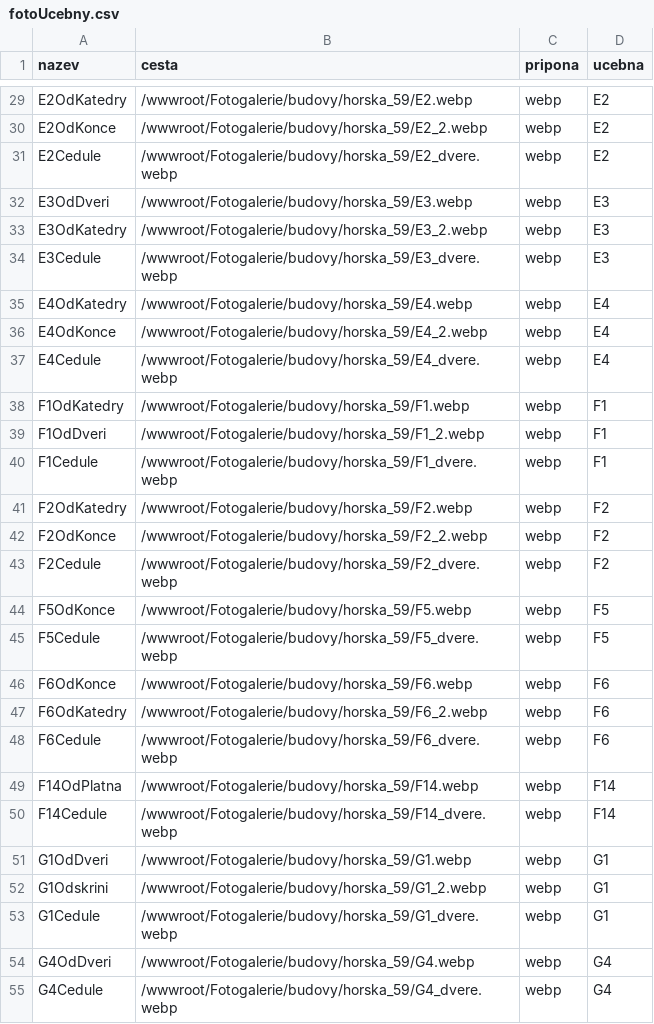
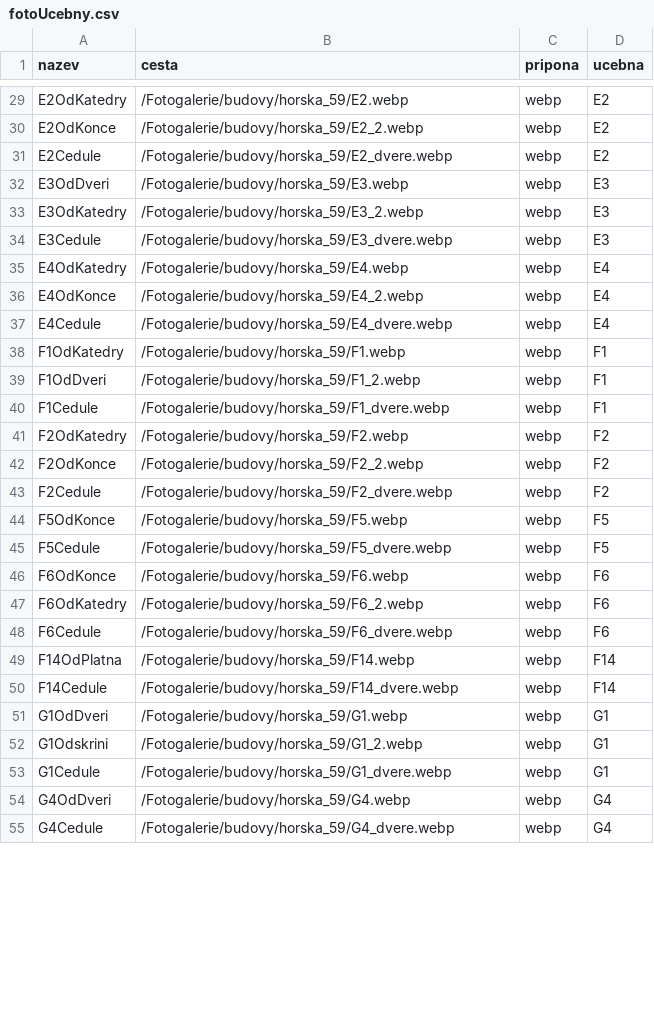
Before and after one commit to sps-trutnov-eps/projekt-4ep-pruvodce, a CSV file: Source/PruvodceProject/csvdata/fotoUcebny.csv, drawn as a sheet; only a part is shown, gaps mark what is left out; the diff covers the shown part only; the diff names each change by its address in the sheet, - before the commit and + after, or states it on an @@ line.

```diff
--- a/Source/PruvodceProject/csvdata/fotoUcebny.csv
+++ b/Source/PruvodceProject/csvdata/fotoUcebny.csv
-B29 (cesta): /wwwroot/Fotogalerie/budovy/horska_59/E2.webp
+B29 (cesta): /Fotogalerie/budovy/horska_59/E2.webp
-B30 (cesta): /wwwroot/Fotogalerie/budovy/horska_59/E2_2.webp
+B30 (cesta): /Fotogalerie/budovy/horska_59/E2_2.webp
-B31 (cesta): /wwwroot/Fotogalerie/budovy/horska_59/E2_dvere.webp
+B31 (cesta): /Fotogalerie/budovy/horska_59/E2_dvere.webp
-B32 (cesta): /wwwroot/Fotogalerie/budovy/horska_59/E3.webp
+B32 (cesta): /Fotogalerie/budovy/horska_59/E3.webp
-B33 (cesta): /wwwroot/Fotogalerie/budovy/horska_59/E3_2.webp
+B33 (cesta): /Fotogalerie/budovy/horska_59/E3_2.webp
-B34 (cesta): /wwwroot/Fotogalerie/budovy/horska_59/E3_dvere.webp
+B34 (cesta): /Fotogalerie/budovy/horska_59/E3_dvere.webp
-B35 (cesta): /wwwroot/Fotogalerie/budovy/horska_59/E4.webp
+B35 (cesta): /Fotogalerie/budovy/horska_59/E4.webp
-B36 (cesta): /wwwroot/Fotogalerie/budovy/horska_59/E4_2.webp
+B36 (cesta): /Fotogalerie/budovy/horska_59/E4_2.webp
-B37 (cesta): /wwwroot/Fotogalerie/budovy/horska_59/E4_dvere.webp
+B37 (cesta): /Fotogalerie/budovy/horska_59/E4_dvere.webp
-B38 (cesta): /wwwroot/Fotogalerie/budovy/horska_59/F1.webp
+B38 (cesta): /Fotogalerie/budovy/horska_59/F1.webp
-B39 (cesta): /wwwroot/Fotogalerie/budovy/horska_59/F1_2.webp
+B39 (cesta): /Fotogalerie/budovy/horska_59/F1_2.webp
-B40 (cesta): /wwwroot/Fotogalerie/budovy/horska_59/F1_dvere.webp
+B40 (cesta): /Fotogalerie/budovy/horska_59/F1_dvere.webp
-B41 (cesta): /wwwroot/Fotogalerie/budovy/horska_59/F2.webp
+B41 (cesta): /Fotogalerie/budovy/horska_59/F2.webp
-B42 (cesta): /wwwroot/Fotogalerie/budovy/horska_59/F2_2.webp
+B42 (cesta): /Fotogalerie/budovy/horska_59/F2_2.webp
-B43 (cesta): /wwwroot/Fotogalerie/budovy/horska_59/F2_dvere.webp
+B43 (cesta): /Fotogalerie/budovy/horska_59/F2_dvere.webp
-B44 (cesta): /wwwroot/Fotogalerie/budovy/horska_59/F5.webp
+B44 (cesta): /Fotogalerie/budovy/horska_59/F5.webp
-B45 (cesta): /wwwroot/Fotogalerie/budovy/horska_59/F5_dvere.webp
+B45 (cesta): /Fotogalerie/budovy/horska_59/F5_dvere.webp
-B46 (cesta): /wwwroot/Fotogalerie/budovy/horska_59/F6.webp
+B46 (cesta): /Fotogalerie/budovy/horska_59/F6.webp
-B47 (cesta): /wwwroot/Fotogalerie/budovy/horska_59/F6_2.webp
+B47 (cesta): /Fotogalerie/budovy/horska_59/F6_2.webp
-B48 (cesta): /wwwroot/Fotogalerie/budovy/horska_59/F6_dvere.webp
+B48 (cesta): /Fotogalerie/budovy/horska_59/F6_dvere.webp
-B49 (cesta): /wwwroot/Fotogalerie/budovy/horska_59/F14.webp
+B49 (cesta): /Fotogalerie/budovy/horska_59/F14.webp
-B50 (cesta): /wwwroot/Fotogalerie/budovy/horska_59/F14_dvere.webp
+B50 (cesta): /Fotogalerie/budovy/horska_59/F14_dvere.webp
-B51 (cesta): /wwwroot/Fotogalerie/budovy/horska_59/G1.webp
+B51 (cesta): /Fotogalerie/budovy/horska_59/G1.webp
-B52 (cesta): /wwwroot/Fotogalerie/budovy/horska_59/G1_2.webp
+B52 (cesta): /Fotogalerie/budovy/horska_59/G1_2.webp
-B53 (cesta): /wwwroot/Fotogalerie/budovy/horska_59/G1_dvere.webp
+B53 (cesta): /Fotogalerie/budovy/horska_59/G1_dvere.webp
-B54 (cesta): /wwwroot/Fotogalerie/budovy/horska_59/G4.webp
+B54 (cesta): /Fotogalerie/budovy/horska_59/G4.webp
-B55 (cesta): /wwwroot/Fotogalerie/budovy/horska_59/G4_dvere.webp
+B55 (cesta): /Fotogalerie/budovy/horska_59/G4_dvere.webp
```
Also changed, not shown: 39 edited cells elsewhere in this file, Source/PruvodceProject/csvdata/ucebny.csv, 1 other file.
